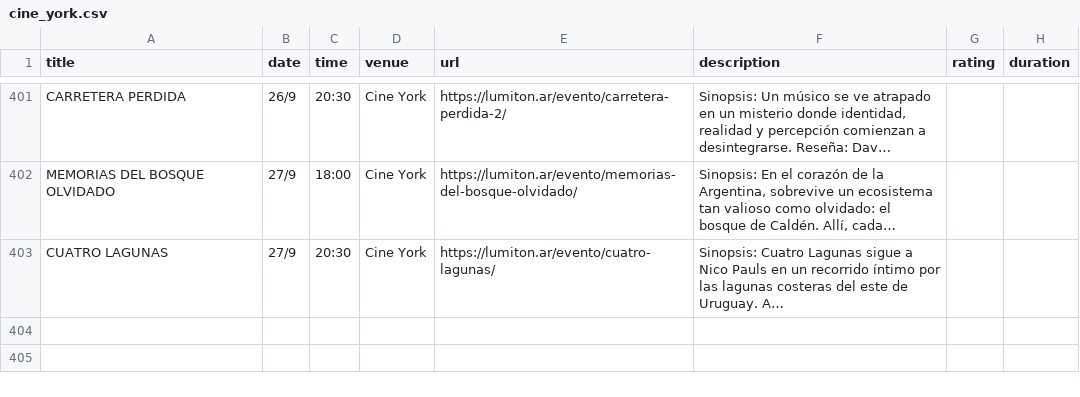
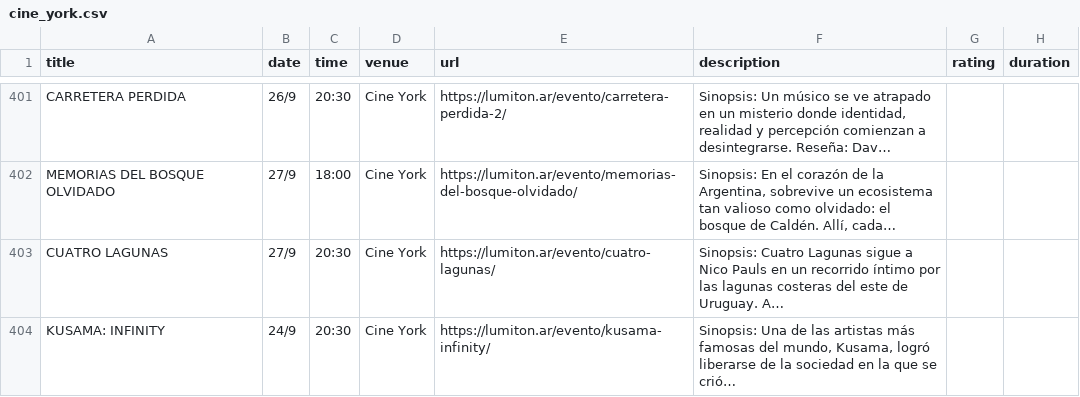
Before and after one commit to j-e-d/agenda-lumiton, a CSV file: data/cine_york.csv, drawn as a sheet; only a part is shown, gaps mark what is left out; long unchanged cells end in ….

```diff
--- a/data/cine_york.csv
+++ b/data/cine_york.csv
@@ -403 +403,2 @@ MEMORIAS DEL BOSQUE OLVIDADO,27/9,18:00,Cine York,https://lumiton.ar/evento/memo
 CUATRO LAGUNAS,27/9,20:30,Cine York,https://lumiton.ar/evento/cuatro-lagunas/,Sinopsis: Cuatro Lagunas sigue a Nico Pauls en un recorrido íntimo por las lagunas costeras del este de Uruguay. A…,,
+KUSAMA: INFINITY,24/9,20:30,Cine York,https://lumiton.ar/evento/kusama-infinity/,"Sinopsis: Una de las artistas más famosas del mundo, Kusama, logró liberarse de la sociedad en la que se crió…",,
```
Also changed, not shown: data/all_events.csv, data/centro_cultural_munro.csv, 5 other files.
